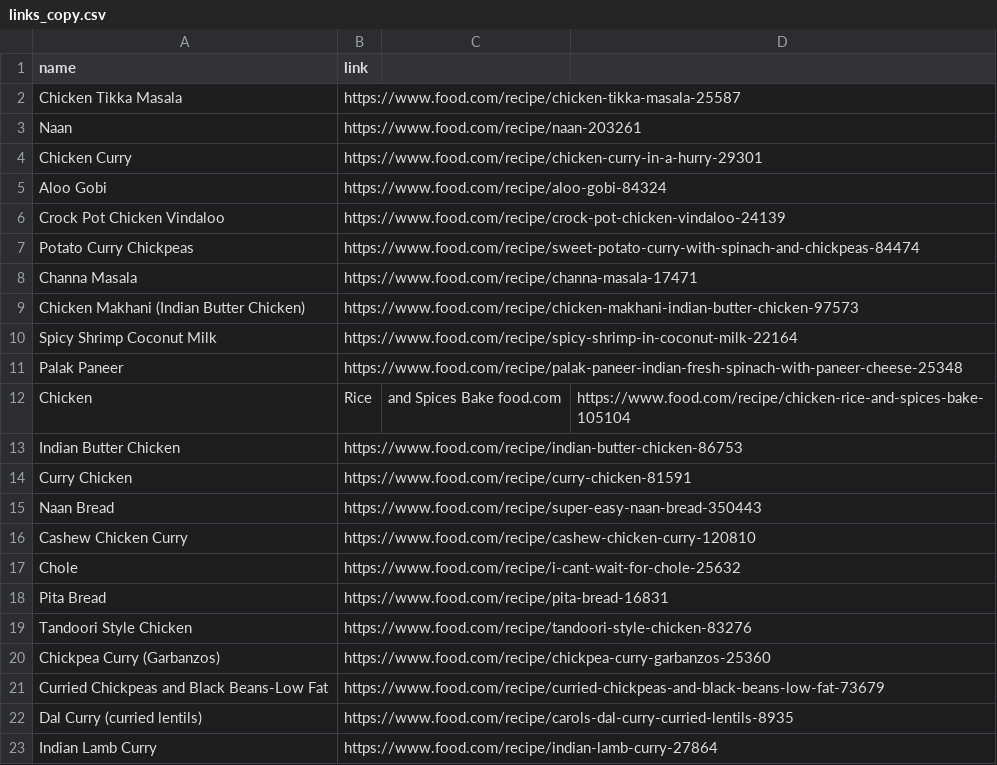
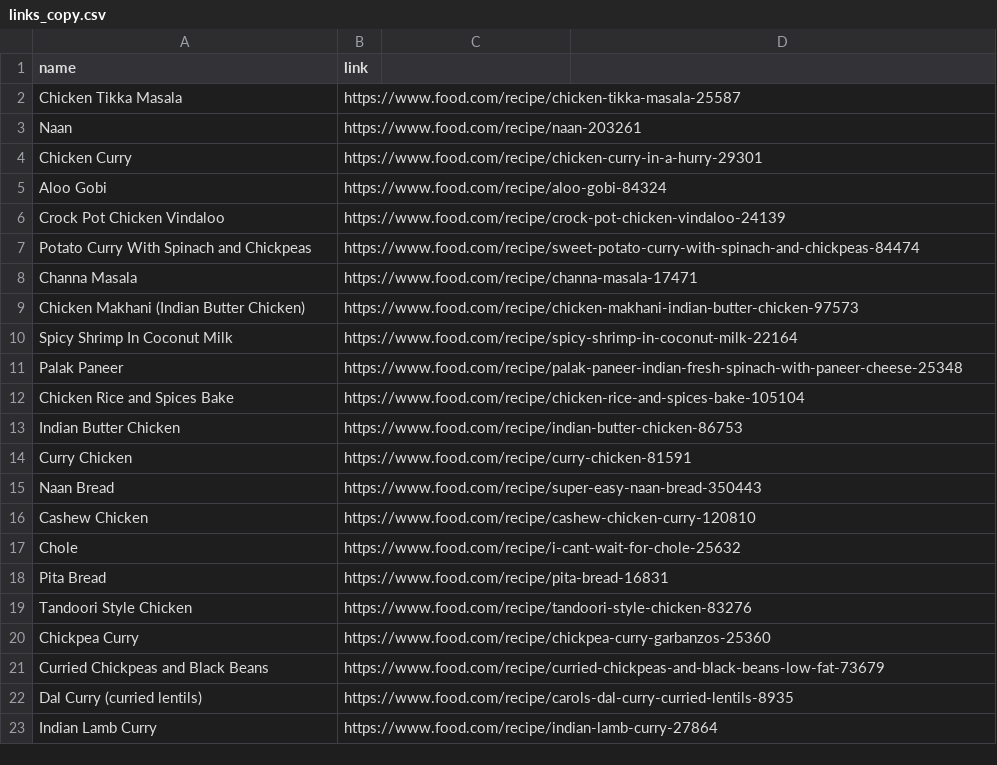
Before and after one commit to Theistic-guy/DEEP-CHEF-PROJECT, a CSV file: arym/csv/links_copy.csv, drawn as a sheet; only a part is shown.

```diff
--- a/arym/csv/links_copy.csv
+++ b/arym/csv/links_copy.csv
@@ -6,8 +6,8 @@ Aloo Gobi,https://www.food.com/recipe/aloo-gobi-84324
 Crock Pot Chicken Vindaloo,https://www.food.com/recipe/crock-pot-chicken-vindaloo-24139
-Potato Curry Chickpeas,https://www.food.com/recipe/sweet-potato-curry-with-spinach-and-chickpeas-84474
+Potato Curry With Spinach and Chickpeas,https://www.food.com/recipe/sweet-potato-curry-with-spinach-and-chickpeas-84474
 Channa Masala,https://www.food.com/recipe/channa-masala-17471
 Chicken Makhani (Indian Butter Chicken),https://www.food.com/recipe/chicken-makhani-indian-butter-chicken-97573
-Spicy Shrimp Coconut Milk,https://www.food.com/recipe/spicy-shrimp-in-coconut-milk-22164
+Spicy Shrimp In Coconut Milk,https://www.food.com/recipe/spicy-shrimp-in-coconut-milk-22164
 Palak Paneer,https://www.food.com/recipe/palak-paneer-indian-fresh-spinach-with-paneer-cheese-25348
-Chicken, Rice, and Spices Bake food.com,https://www.food.com/recipe/chicken-rice-and-spices-bake-105104
+Chicken Rice and Spices Bake,https://www.food.com/recipe/chicken-rice-and-spices-bake-105104
 Indian Butter Chicken,https://www.food.com/recipe/indian-butter-chicken-86753
@@ -15,3 +15,3 @@ Curry Chicken,https://www.food.com/recipe/curry-chicken-81591
 Naan Bread,https://www.food.com/recipe/super-easy-naan-bread-350443
-Cashew Chicken Curry,https://www.food.com/recipe/cashew-chicken-curry-120810
+Cashew Chicken,https://www.food.com/recipe/cashew-chicken-curry-120810
 Chole,https://www.food.com/recipe/i-cant-wait-for-chole-25632
@@ -19,4 +19,4 @@ Pita Bread,https://www.food.com/recipe/pita-bread-16831
 Tandoori Style Chicken,https://www.food.com/recipe/tandoori-style-chicken-83276
-Chickpea Curry (Garbanzos),https://www.food.com/recipe/chickpea-curry-garbanzos-25360
-Curried Chickpeas and Black Beans-Low Fat,https://www.food.com/recipe/curried-chickpeas-and-black-beans-low-fat-73679
+Chickpea Curry,https://www.food.com/recipe/chickpea-curry-garbanzos-25360
+Curried Chickpeas and Black Beans,https://www.food.com/recipe/curried-chickpeas-and-black-beans-low-fat-73679
 Dal Curry (curried lentils),https://www.food.com/recipe/carols-dal-curry-curried-lentils-8935
```
Also changed, not shown: 4 other files.
